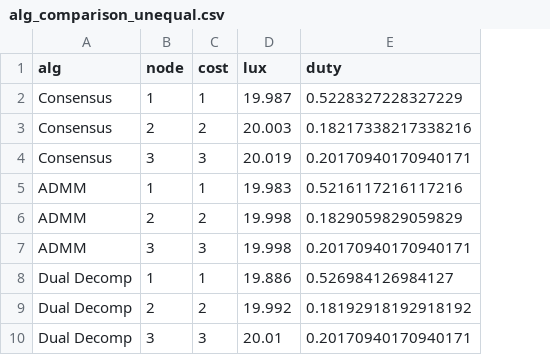
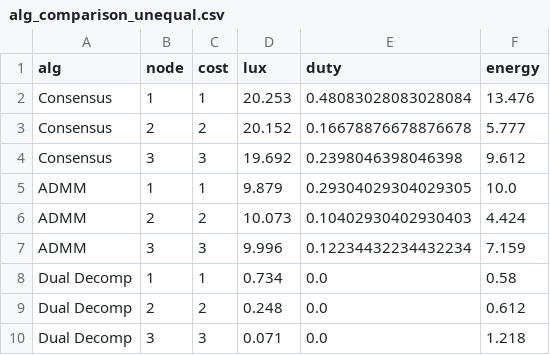
Before and after one commit to joao-tecnico-chad/SCDTR-project, a CSV file: results/alg_comparison_unequal.csv, drawn as a sheet; the diff names each change by its address in the sheet, - before the commit and + after, or states it on an @@ line.

```diff
--- a/results/alg_comparison_unequal.csv
+++ b/results/alg_comparison_unequal.csv
+column F (energy), rows 2-10: 13.476 | 5.777 | 9.612 | 10.0 | 4.424 | 7.159 | 0.58 | 0.612 | 1.218
-D2 (lux): 19.987
+D2 (lux): 20.253
-E2 (duty): 0.5228327228327229
+E2 (duty): 0.48083028083028084
-D3 (lux): 20.003
+D3 (lux): 20.152
-E3 (duty): 0.18217338217338216
+E3 (duty): 0.16678876678876678
-D4 (lux): 20.019
+D4 (lux): 19.692
-E4 (duty): 0.20170940170940171
+E4 (duty): 0.2398046398046398
-D5 (lux): 19.983
+D5 (lux): 9.879
-E5 (duty): 0.5216117216117216
+E5 (duty): 0.29304029304029305
-D6 (lux): 19.998
+D6 (lux): 10.073
-E6 (duty): 0.1829059829059829
+E6 (duty): 0.10402930402930403
-D7 (lux): 19.998
+D7 (lux): 9.996
-E7 (duty): 0.20170940170940171
+E7 (duty): 0.12234432234432234
-D8 (lux): 19.886
+D8 (lux): 0.734
-E8 (duty): 0.526984126984127
+E8 (duty): 0.0
-D9 (lux): 19.992
+D9 (lux): 0.248
-E9 (duty): 0.18192918192918192
+E9 (duty): 0.0
-D10 (lux): 20.01
+D10 (lux): 0.071
-E10 (duty): 0.20170940170940171
+E10 (duty): 0.0
```
Also changed, not shown: results/alg_comparison_equal.csv, results/occupancy_change.csv, 8 other files.
